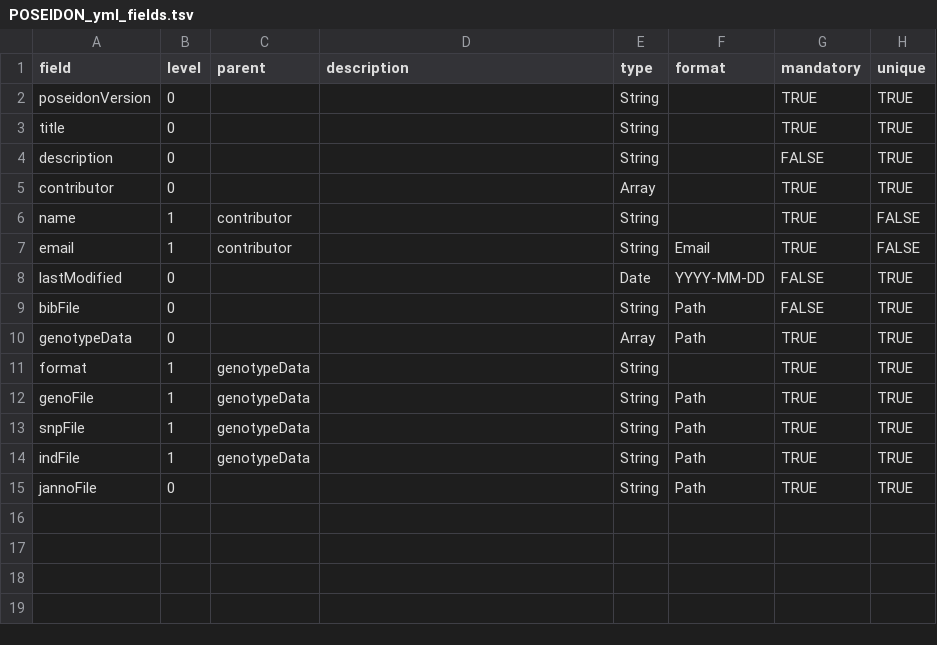
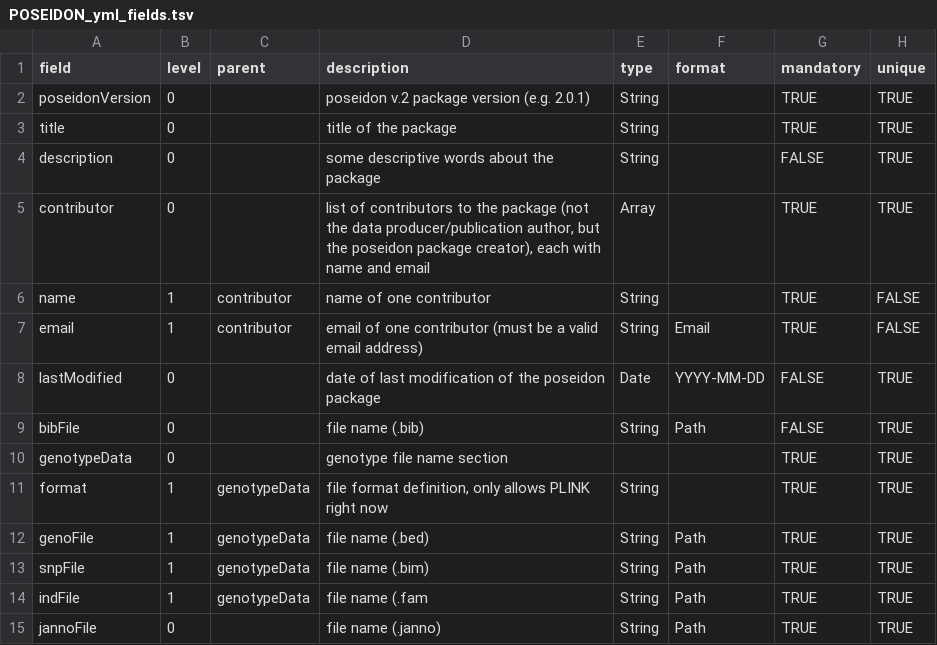
Before and after one commit to poseidon-framework/poseidon-schema, a TSV file: POSEIDON_yml_fields.tsv, drawn as a sheet.

Commit message:
some field description

```diff
--- a/POSEIDON_yml_fields.tsv
+++ b/POSEIDON_yml_fields.tsv
@@ -1,15 +1,15 @@
 field	level	parent	description	type	format	mandatory	unique
-poseidonVersion	0			String		TRUE	TRUE
-title	0			String		TRUE	TRUE
-description	0			String		FALSE	TRUE
-contributor	0			Array		TRUE	TRUE
-name	1	contributor		String		TRUE	FALSE
-email	1	contributor		String	Email	TRUE	FALSE
-lastModified	0			Date	YYYY-MM-DD	FALSE	TRUE
-bibFile	0			String	Path	FALSE	TRUE
-genotypeData	0			Array	Path	TRUE	TRUE
-format	1	genotypeData		String		TRUE	TRUE
-genoFile	1	genotypeData		String	Path	TRUE	TRUE
-snpFile	1	genotypeData		String	Path	TRUE	TRUE
-indFile	1	genotypeData		String	Path	TRUE	TRUE
-jannoFile	0			String	Path	TRUE	TRUE
+poseidonVersion	0		poseidon v.2 package version (e.g. 2.0.1)	String		TRUE	TRUE
+title	0		title of the package	String		TRUE	TRUE
+description	0		some descriptive words about the package	String		FALSE	TRUE
+contributor	0		list of contributors to the package (not the data producer/publication author, but the poseidon package creator), each with name and email	Array		TRUE	TRUE
+name	1	contributor	name of one contributor	String		TRUE	FALSE
+email	1	contributor	email of one contributor (must be a valid email address)	String	Email	TRUE	FALSE
+lastModified	0		date of last modification of the poseidon package	Date	YYYY-MM-DD	FALSE	TRUE
+bibFile	0		file name (.bib)	String	Path	FALSE	TRUE
+genotypeData	0		genotype file name section			TRUE	TRUE
+format	1	genotypeData	file format definition, only allows PLINK right now	String		TRUE	TRUE
+genoFile	1	genotypeData	file name (.bed)	String	Path	TRUE	TRUE
+snpFile	1	genotypeData	file name (.bim)	String	Path	TRUE	TRUE
+indFile	1	genotypeData	file name (.fam	String	Path	TRUE	TRUE
+jannoFile	0		file name (.janno)	String	Path	TRUE	TRUE
```
